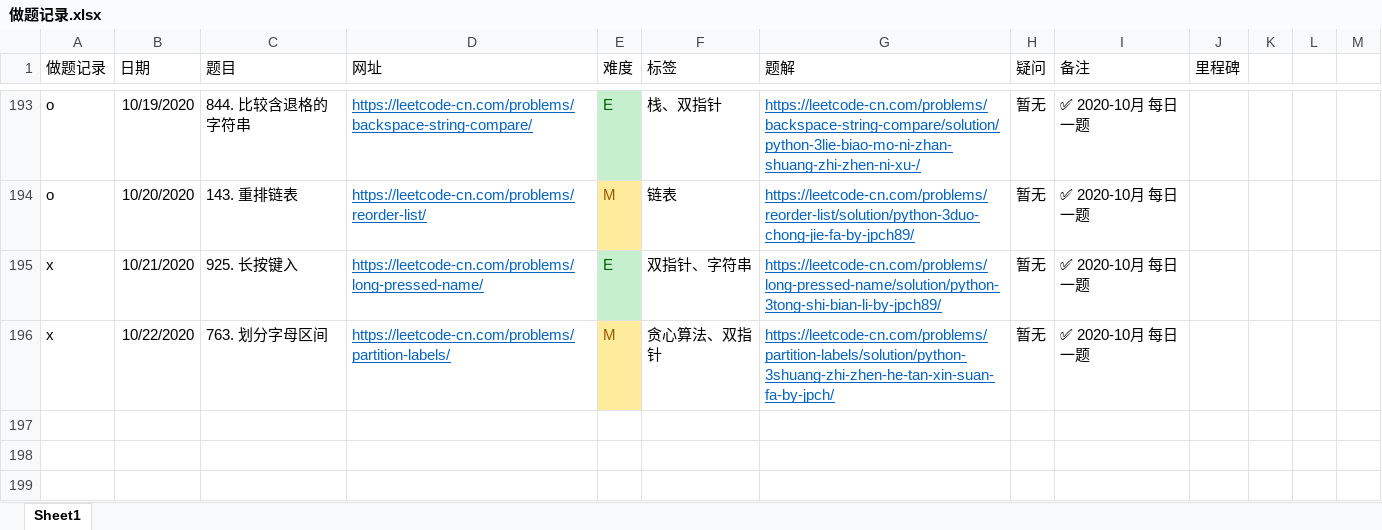
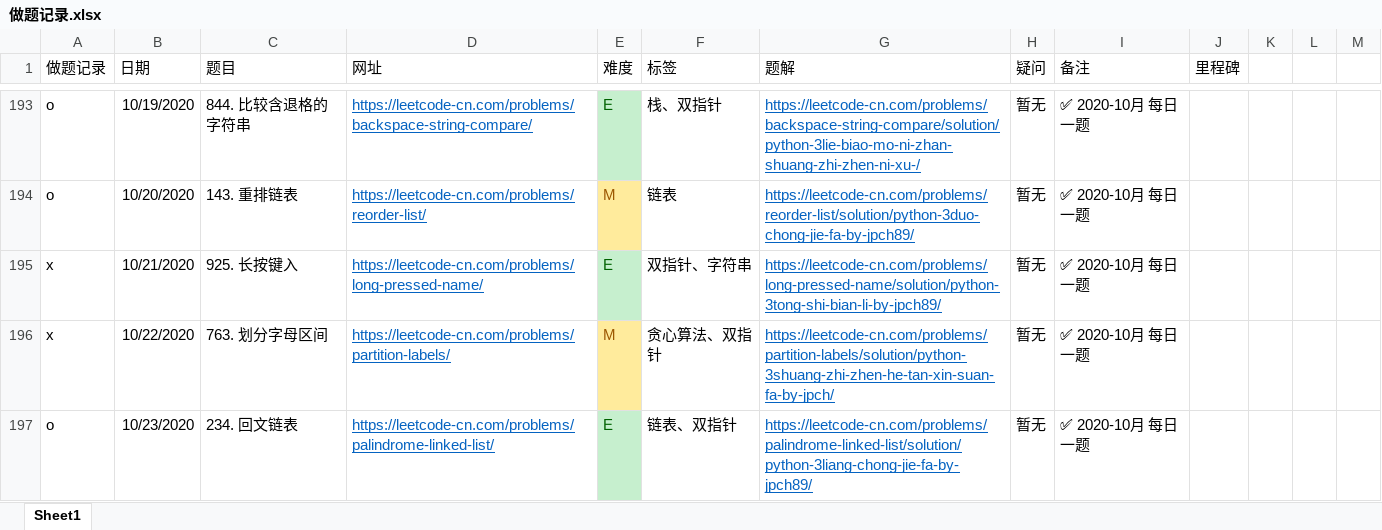
Before and after one commit to jpch89/leetcode, an Excel workbook: 做题记录.xlsx, sheet Sheet1, drawn as a sheet; only a part is shown, gaps mark what is left out; values as stored, in another font and other column widths than the file's, no borders; the diff names each change by its address in the sheet, - before the commit and + after, or states it on an @@ line.

```diff
--- a/做题记录.xlsx (sheet Sheet1)
+++ b/做题记录.xlsx (sheet Sheet1)
+row 197: o | 10/23/2020 | 234. 回文链表 | https://leetcode-cn.com/problems/palindrome-linked-list/ | E | 链表、双指针 | https://leetcode-cn.com/problems/palindrome-linked-list/solution/python-3liang-chong-jie-fa-by-jpch89/ | 暂无 | ✅ 2020-10月 每日一题
```
Also changed, not shown: 1 other file.
